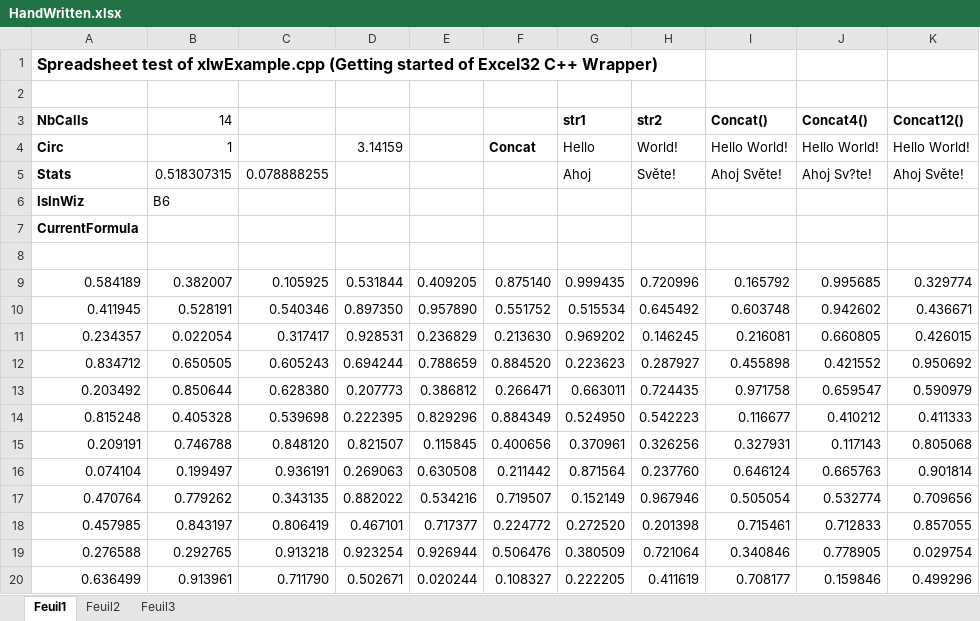
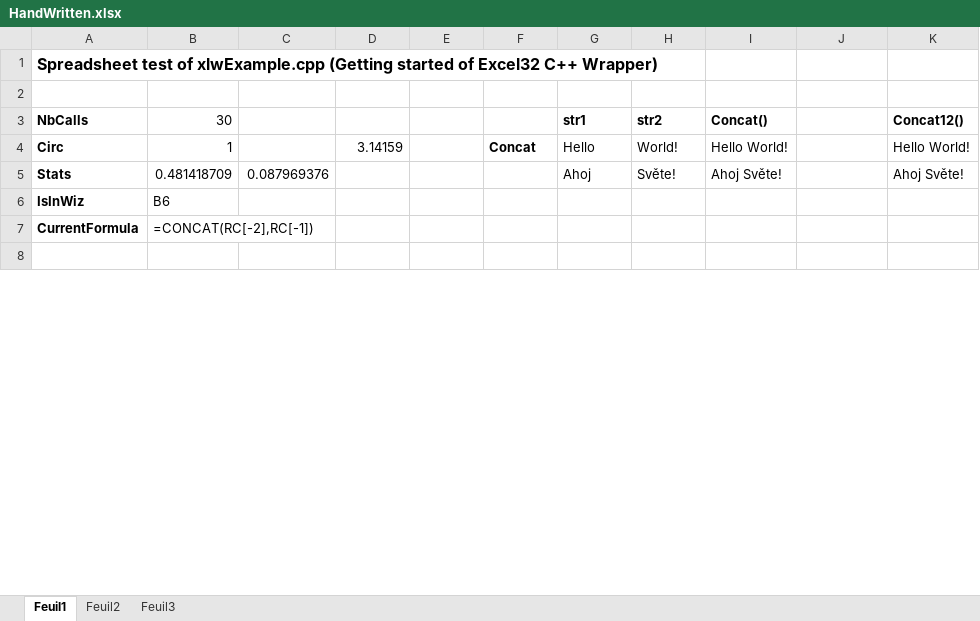
Before and after one commit to xlw/xlw-Examples, an Excel workbook: Handwritten/HandWritten.xlsx, sheet Feuil1, drawn as a sheet; only a part is shown; values as stored, in another font and other column widths than the file's, no borders; removed rows and columns are numbered as before the commit, all else as after; the diff covers the shown part only; the diff names each change by its address in the sheet, - before the commit and + after, or states it on an @@ line.

Commit message:
Remove old Excel4 methods

```diff
--- a/Handwritten/HandWritten.xlsx (sheet Feuil1)
+++ b/Handwritten/HandWritten.xlsx (sheet Feuil1)
-B3 (1): 14
+B3 (1): 30
-J3: Concat4()
+J3: (empty)
-J4: Hello World!
+J4: (empty)
-B5 (1): 0.518307315
+B5 (1): 0.481418709
-C5: 0.078888255
+C5: 0.087969376
-J5: Ahoj Sv?te!
+J5: (empty)
-B7 (1): (empty)
+B7 (1): =CONCAT(RC[-2],RC[-1])
-row 9: 0.584189 | 0.382007 | 0.105925 | 0.531844 | 0.409205 | 0.875140 | 0.999435 | 0.720996 | 0.165792 | 0.995685 | 0.329774
-row 10: 0.411945 | 0.528191 | 0.540346 | 0.897350 | 0.957890 | 0.551752 | 0.515534 | 0.645492 | 0.603748 | 0.942602 | 0.436671
-row 11: 0.234357 | 0.022054 | 0.317417 | 0.928531 | 0.236829 | 0.213630 | 0.969202 | 0.146245 | 0.216081 | 0.660805 | 0.426015
-row 12: 0.834712 | 0.650505 | 0.605243 | 0.694244 | 0.788659 | 0.884520 | 0.223623 | 0.287927 | 0.455898 | 0.421552 | 0.950692
-row 13: 0.203492 | 0.850644 | 0.628380 | 0.207773 | 0.386812 | 0.266471 | 0.663011 | 0.724435 | 0.971758 | 0.659547 | 0.590979
-row 14: 0.815248 | 0.405328 | 0.539698 | 0.222395 | 0.829296 | 0.884349 | 0.524950 | 0.542223 | 0.116677 | 0.410212 | 0.411333
-row 15: 0.209191 | 0.746788 | 0.848120 | 0.821507 | 0.115845 | 0.400656 | 0.370961 | 0.326256 | 0.327931 | 0.117143 | 0.805068
-row 16: 0.074104 | 0.199497 | 0.936191 | 0.269063 | 0.630508 | 0.211442 | 0.871564 | 0.237760 | 0.646124 | 0.665763 | 0.901814
-row 17: 0.470764 | 0.779262 | 0.343135 | 0.882022 | 0.534216 | 0.719507 | 0.152149 | 0.967946 | 0.505054 | 0.532774 | 0.709656
-row 18: 0.457985 | 0.843197 | 0.806419 | 0.467101 | 0.717377 | 0.224772 | 0.272520 | 0.201398 | 0.715461 | 0.712833 | 0.857055
-row 19: 0.276588 | 0.292765 | 0.913218 | 0.923254 | 0.926944 | 0.506476 | 0.380509 | 0.721064 | 0.340846 | 0.778905 | 0.029754
-row 20: 0.636499 | 0.913961 | 0.711790 | 0.502671 | 0.020244 | 0.108327 | 0.222205 | 0.411619 | 0.708177 | 0.159846 | 0.499296
```
Also changed, not shown: 22 added rows and 10 removed rows elsewhere in this sheet, formulas that keep their value, 7 other files.
